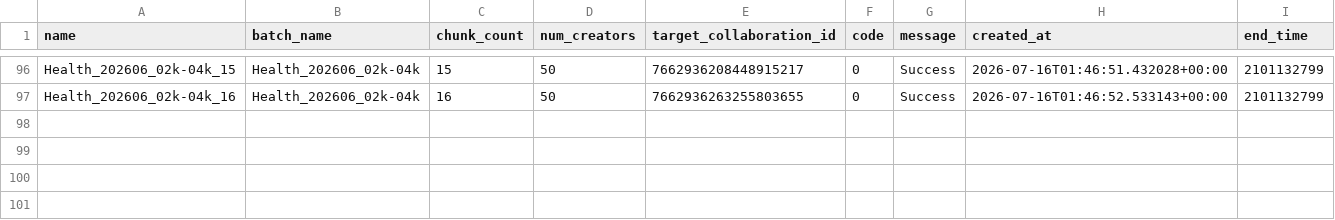
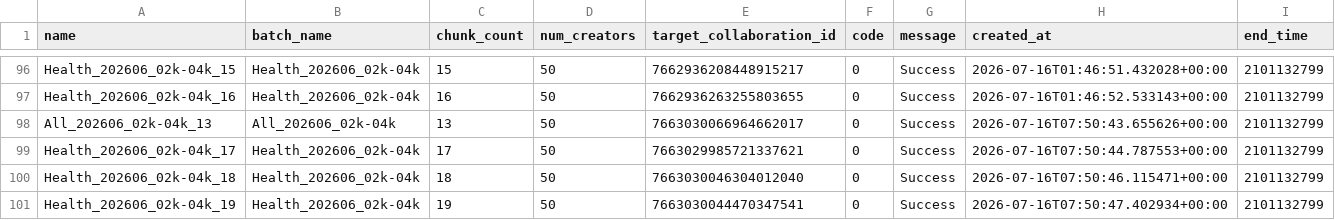
Before and after one commit to mrpsonglao/VitamiAffiliateCode, a CSV file: code/collabs/target_collaboration_manifest.csv, drawn as a sheet; only a part is shown, gaps mark what is left out.

Commit message:
Batch 6 - Create Target Collabs

```diff
--- a/code/collabs/target_collaboration_manifest.csv
+++ b/code/collabs/target_collaboration_manifest.csv
@@ -97 +97,5 @@ Health_202606_02k-04k_15,Health_202606_02k-04k,15,50,7662936208448915217,0,Succe
 Health_202606_02k-04k_16,Health_202606_02k-04k,16,50,7662936263255803655,0,Success,2026-07-16T01:46:52.533143+00:00,2101132799
+All_202606_02k-04k_13,All_202606_02k-04k,13,50,7663030066964662017,0,Success,2026-07-16T07:50:43.655626+00:00,2101132799
+Health_202606_02k-04k_17,Health_202606_02k-04k,17,50,7663029985721337621,0,Success,2026-07-16T07:50:44.787553+00:00,2101132799
+Health_202606_02k-04k_18,Health_202606_02k-04k,18,50,7663030046304012040,0,Success,2026-07-16T07:50:46.115471+00:00,2101132799
+Health_202606_02k-04k_19,Health_202606_02k-04k,19,50,7663030044470347541,0,Success,2026-07-16T07:50:47.402934+00:00,2101132799
```
Also changed, not shown: code/creators_manifest.csv, 4 other files.
